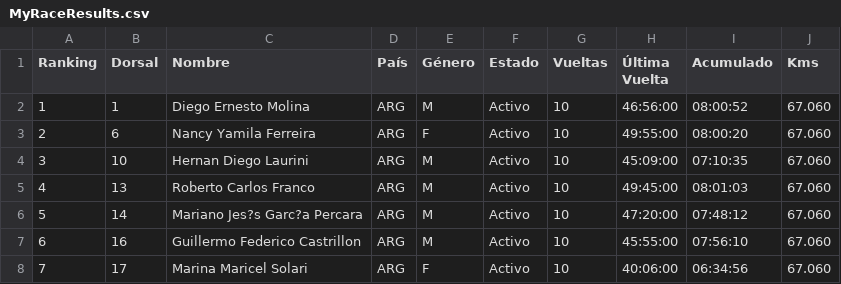
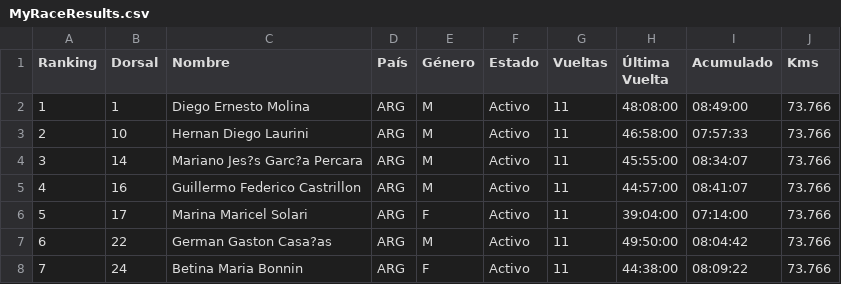
Before and after one commit to chinocdelu/visor-csv, a CSV file: MyRaceResults.csv, drawn as a sheet; only a part is shown; the diff covers the shown part only.

Commit message:
Add files via upload

```diff
--- a/MyRaceResults.csv
+++ b/MyRaceResults.csv
@@ -1,8 +1,8 @@
 Ranking,Dorsal,Nombre,País,Género,Estado,Vueltas,Última Vuelta,Acumulado,Kms
-1,1,Diego Ernesto Molina,ARG,M,Activo,10,46:56:00,08:00:52,67.060
-2,6,Nancy Yamila Ferreira,ARG,F,Activo,10,49:55:00,08:00:20,67.060
-3,10,Hernan Diego Laurini,ARG,M,Activo,10,45:09:00,07:10:35,67.060
-4,13,Roberto Carlos Franco,ARG,M,Activo,10,49:45:00,08:01:03,67.060
-5,14,Mariano Jes?s Garc?a Percara,ARG,M,Activo,10,47:20:00,07:48:12,67.060
-6,16,Guillermo Federico Castrillon,ARG,M,Activo,10,45:55:00,07:56:10,67.060
-7,17,Marina Maricel Solari,ARG,F,Activo,10,40:06:00,06:34:56,67.060
+1,1,Diego Ernesto Molina,ARG,M,Activo,11,48:08:00,08:49:00,73.766
+2,10,Hernan Diego Laurini,ARG,M,Activo,11,46:58:00,07:57:33,73.766
+3,14,Mariano Jes?s Garc?a Percara,ARG,M,Activo,11,45:55:00,08:34:07,73.766
+4,16,Guillermo Federico Castrillon,ARG,M,Activo,11,44:57:00,08:41:07,73.766
+5,17,Marina Maricel Solari,ARG,F,Activo,11,39:04:00,07:14:00,73.766
+6,22,German Gaston Casa?as,ARG,M,Activo,11,49:50:00,08:04:42,73.766
+7,24,Betina Maria Bonnin,ARG,F,Activo,11,44:38:00,08:09:22,73.766
```
Also changed, not shown: 72 edited cells elsewhere in this file.
